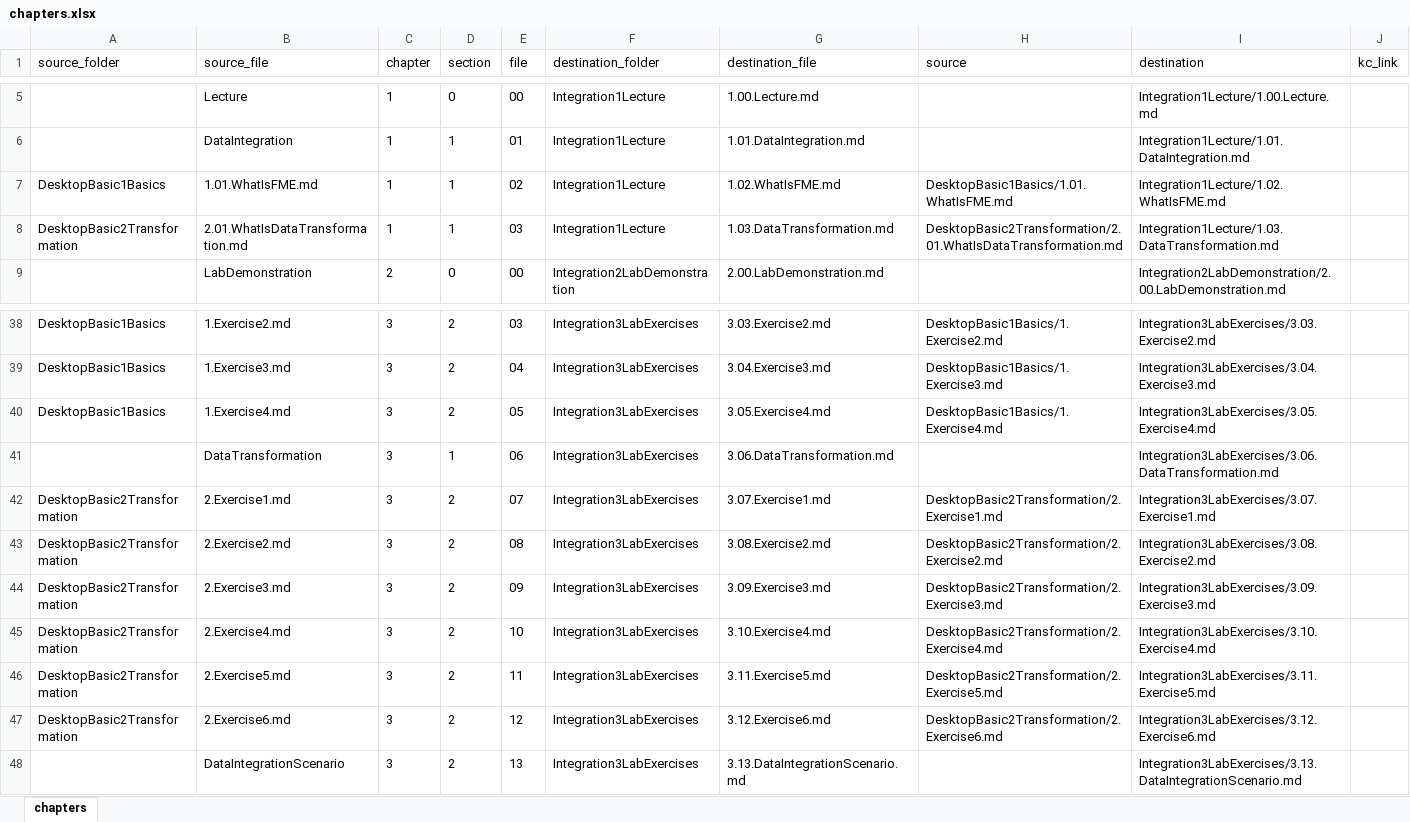
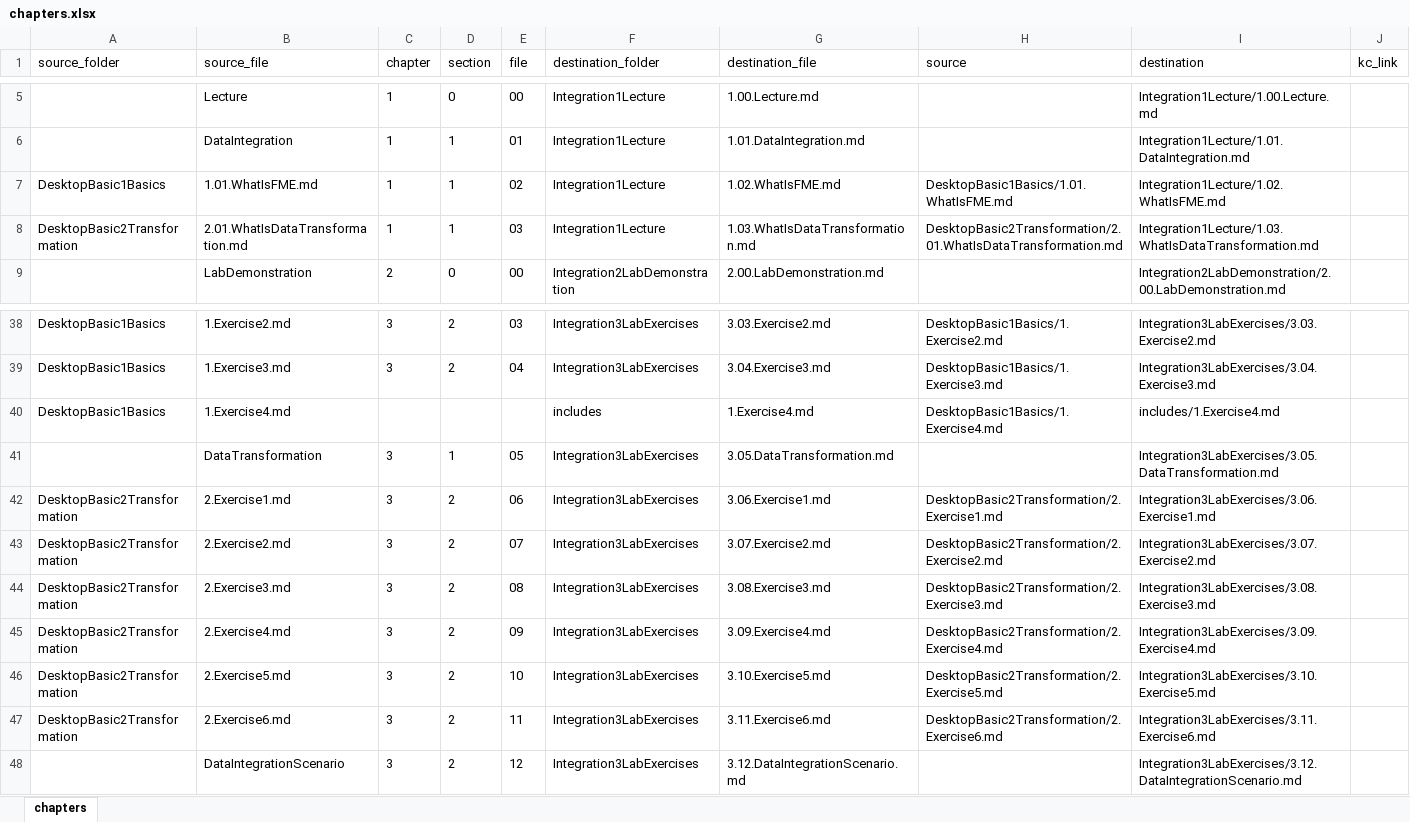
Before and after one commit to samuel-walker/fme-desktop-data-integration, an Excel workbook: chapters.xlsx, sheet chapters, drawn as a sheet; only a part is shown, gaps mark what is left out; values as stored, in another font and other column widths than the file's, no borders; the diff covers the shown part only; the diff names each change by its address in the sheet, - before the commit and + after, or states it on an @@ line.

```diff
--- a/chapters.xlsx (sheet chapters)
+++ b/chapters.xlsx (sheet chapters)
-G8 (destination_file): 1.03.DataTransformation.md
+G8 (destination_file): 1.03.WhatIsDataTransformation.md
-I8 (destination): Integration1Lecture/1.03.DataTransformation.md
+I8 (destination): Integration1Lecture/1.03.WhatIsDataTransformation.md
-C40 (chapter): 3
+C40 (chapter): (empty)
-D40 (section): 2
+D40 (section): (empty)
-E40 (file): 05
+E40 (file): (empty)
-F40 (destination_folder): Integration3LabExercises
+F40 (destination_folder): includes
-G40 (destination_file): 3.05.Exercise4.md
+G40 (destination_file): 1.Exercise4.md
-I40 (destination): Integration3LabExercises/3.05.Exercise4.md
+I40 (destination): includes/1.Exercise4.md
-E41 (file): 06
+E41 (file): 05
-G41 (destination_file): 3.06.DataTransformation.md
+G41 (destination_file): 3.05.DataTransformation.md
-I41 (destination): Integration3LabExercises/3.06.DataTransformation.md
+I41 (destination): Integration3LabExercises/3.05.DataTransformation.md
-E42 (file): 07
+E42 (file): 06
-G42 (destination_file): 3.07.Exercise1.md
+G42 (destination_file): 3.06.Exercise1.md
-I42 (destination): Integration3LabExercises/3.07.Exercise1.md
+I42 (destination): Integration3LabExercises/3.06.Exercise1.md
-E43 (file): 08
+E43 (file): 07
-G43 (destination_file): 3.08.Exercise2.md
+G43 (destination_file): 3.07.Exercise2.md
-I43 (destination): Integration3LabExercises/3.08.Exercise2.md
+I43 (destination): Integration3LabExercises/3.07.Exercise2.md
-E44 (file): 09
+E44 (file): 08
-G44 (destination_file): 3.09.Exercise3.md
+G44 (destination_file): 3.08.Exercise3.md
-I44 (destination): Integration3LabExercises/3.09.Exercise3.md
+I44 (destination): Integration3LabExercises/3.08.Exercise3.md
-E45 (file): 10
+E45 (file): 09
-G45 (destination_file): 3.10.Exercise4.md
+G45 (destination_file): 3.09.Exercise4.md
-I45 (destination): Integration3LabExercises/3.10.Exercise4.md
+I45 (destination): Integration3LabExercises/3.09.Exercise4.md
-E46 (file): 11
+E46 (file): 10
-G46 (destination_file): 3.11.Exercise5.md
+G46 (destination_file): 3.10.Exercise5.md
-I46 (destination): Integration3LabExercises/3.11.Exercise5.md
+I46 (destination): Integration3LabExercises/3.10.Exercise5.md
-E47 (file): 12
+E47 (file): 11
-G47 (destination_file): 3.12.Exercise6.md
+G47 (destination_file): 3.11.Exercise6.md
-I47 (destination): Integration3LabExercises/3.12.Exercise6.md
+I47 (destination): Integration3LabExercises/3.11.Exercise6.md
-E48 (file): 13
+E48 (file): 12
-G48 (destination_file): 3.13.DataIntegrationScenario.md
+G48 (destination_file): 3.12.DataIntegrationScenario.md
-I48 (destination): Integration3LabExercises/3.13.DataIntegrationScenario.md
+I48 (destination): Integration3LabExercises/3.12.DataIntegrationScenario.md
```
Also changed, not shown: 3 edited cells elsewhere in this sheet, formulas that keep their value, 46 other files.
